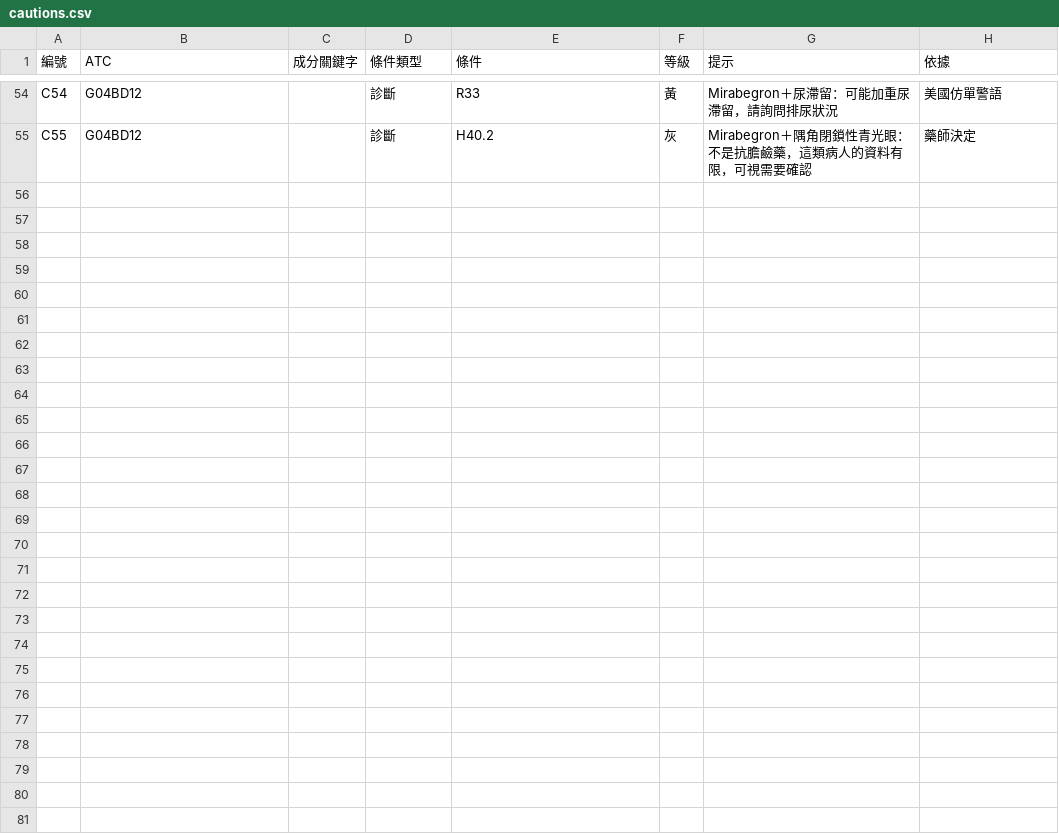
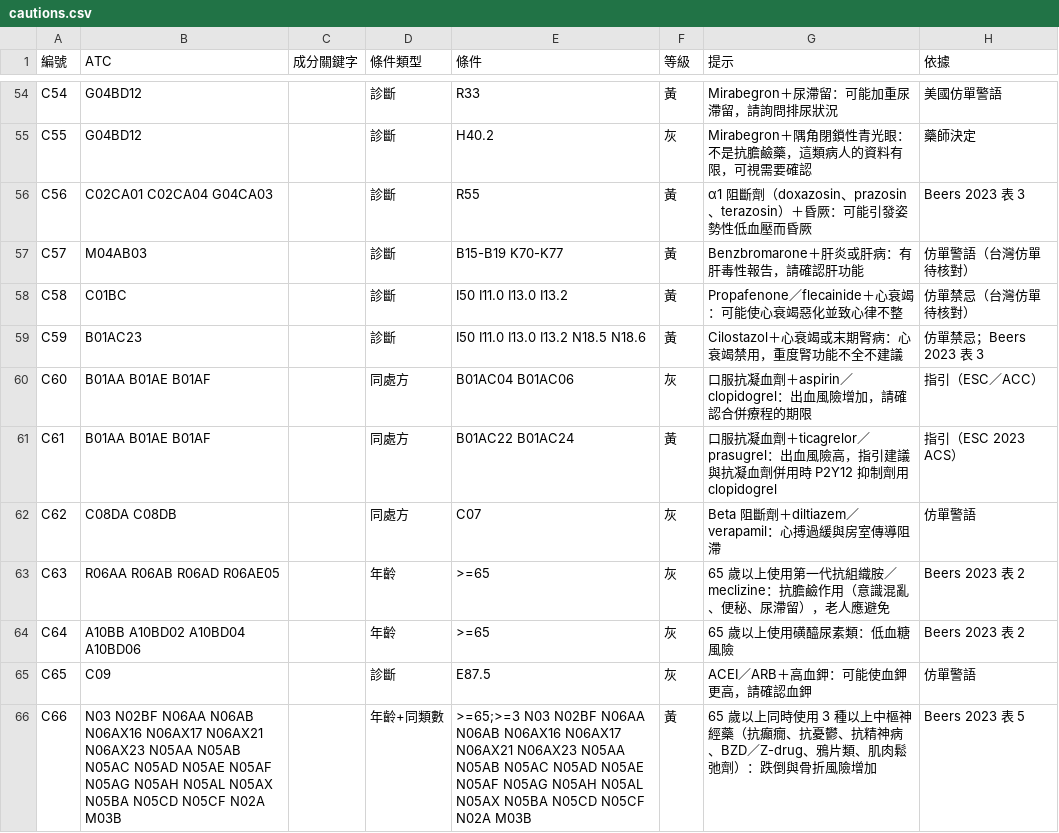
Before and after one commit to whyfenta/GTsloth-s-eye, a CSV file: docs/reference/rx-rules/cautions.csv, drawn as a sheet; only a part is shown, gaps mark what is left out; the diff covers the shown part only; the diff names each change by its address in the sheet, - before the commit and + after, or states it on an @@ line.

```diff
--- a/docs/reference/rx-rules/cautions.csv
+++ b/docs/reference/rx-rules/cautions.csv
+row 56: C56 | C02CA01 C02CA04 G04CA03 |  | 診斷 | R55 | 黃 | α1 阻斷劑（doxazosin、prazosin、terazosin）＋昏厥：可能引發姿勢性低血壓而昏厥 | Beers 2023 表 3
+row 57: C57 | M04AB03 |  | 診斷 | B15-B19 K70-K77 | 黃 | Benzbromarone＋肝炎或肝病：有肝毒性報告，請確認肝功能 | 仿單警語（台灣仿單待核對）
+row 58: C58 | C01BC |  | 診斷 | I50 I11.0 I13.0 I13.2 | 黃 | Propafenone／flecainide＋心衰竭：可能使心衰竭惡化並致心律不整 | 仿單禁忌（台灣仿單待核對）
+row 59: C59 | B01AC23 |  | 診斷 | I50 I11.0 I13.0 I13.2 N18.5 N18.6 | 黃 | Cilostazol＋心衰竭或末期腎病：心衰竭禁用，重度腎功能不全不建議 | 仿單禁忌；Beers 2023 表 3
+row 60: C60 | B01AA B01AE B01AF |  | 同處方 | B01AC04 B01AC06 | 灰 | 口服抗凝血劑＋aspirin／clopidogrel：出血風險增加，請確認合併療程的期限 | 指引（ESC／ACC）
+row 61: C61 | B01AA B01AE B01AF |  | 同處方 | B01AC22 B01AC24 | 黃 | 口服抗凝血劑＋ticagrelor／prasugrel：出血風險高，指引建議與抗凝血劑併用時 P2Y12 抑制劑用 clopidogrel | 指引（ESC 2023 ACS）
+row 62: C62 | C08DA C08DB |  | 同處方 | C07 | 灰 | Beta 阻斷劑＋diltiazem／verapamil：心搏過緩與房室傳導阻滯 | 仿單警語
+row 63: C63 | R06AA R06AB R06AD R06AE05 |  | 年齡 | >=65 | 灰 | 65 歲以上使用第一代抗組織胺／meclizine：抗膽鹼作用（意識混亂、便秘、尿滯留），老人應避免 | Beers 2023 表 2
+row 64: C64 | A10BB A10BD02 A10BD04 A10BD06 |  | 年齡 | >=65 | 灰 | 65 歲以上使用磺醯尿素類：低血糖風險 | Beers 2023 表 2
+row 65: C65 | C09 |  | 診斷 | E87.5 | 灰 | ACEI／ARB＋高血鉀：可能使血鉀更高，請確認血鉀 | 仿單警語
+row 66: C66 | N03 N02BF N06AA N06AB N06AX16 N06AX17 N06AX21 N06AX23 N05AA N05AB N05AC N05AD N05AE N05AF N05AG N05AH N05AL N05AX N05BA N05CD N05CF N02A M03B |  | 年齡+同類數 | >=65;>=3 N03 N02BF N06AA N06AB N06AX16 N06AX17 N06AX21 N06AX23 N05AA N05AB N05AC N05AD N05AE N05AF N05AG N05AH N05AL N05AX N05BA N05CD N05CF N02A M03B | 黃 | 65 歲以上同時使用 3 種以上中樞神經藥（抗癲癇、抗憂鬱、抗精神病、BZD／Z-drug、鴉片類、肌肉鬆弛劑）：跌倒與骨折風險增加 | Beers 2023 表 5
```
Also changed, not shown: 11 added rows elsewhere in this file, docs/reference/rx-rules/indications.csv, 11 other files.
